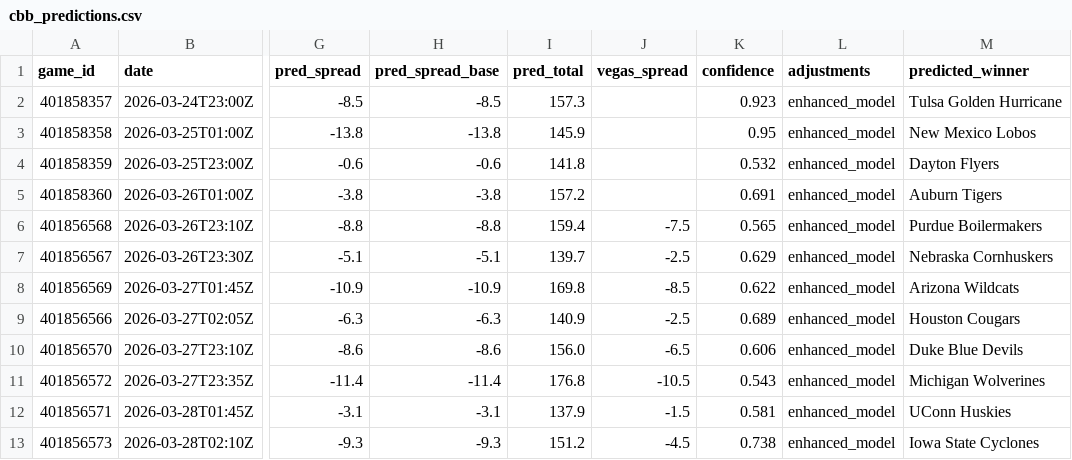
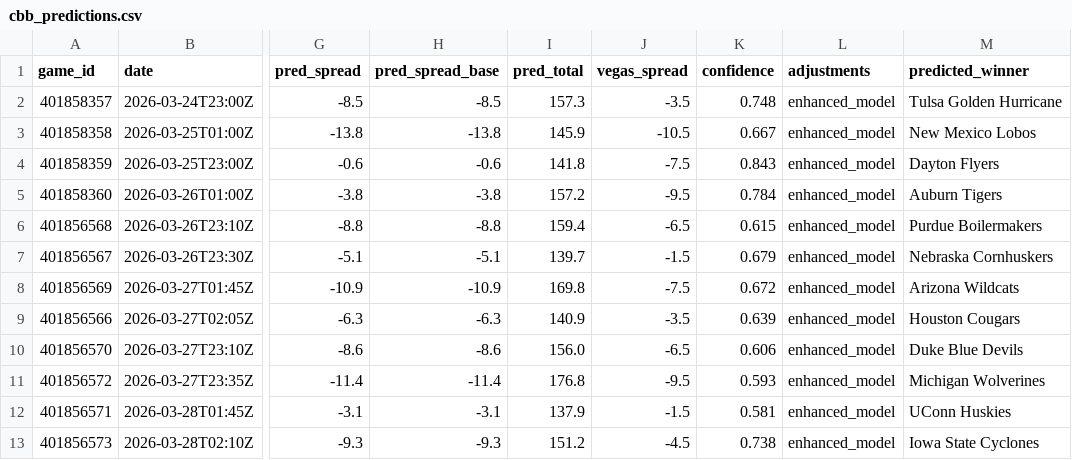
Before and after one commit to mckayje3/eagle-sports, a CSV file: cbb_predictions.csv, drawn as a sheet; only a part is shown, gaps mark what is left out; the diff names each change by its address in the sheet, - before the commit and + after, or states it on an @@ line.

```diff
--- a/cbb_predictions.csv
+++ b/cbb_predictions.csv
-J2 (vegas_spread): (empty)
+J2 (vegas_spread): -3.5
-K2 (confidence): 0.923
+K2 (confidence): 0.748
-J3 (vegas_spread): (empty)
+J3 (vegas_spread): -10.5
-K3 (confidence): 0.95
+K3 (confidence): 0.667
-J4 (vegas_spread): (empty)
+J4 (vegas_spread): -7.5
-K4 (confidence): 0.532
+K4 (confidence): 0.843
-J5 (vegas_spread): (empty)
+J5 (vegas_spread): -9.5
-K5 (confidence): 0.691
+K5 (confidence): 0.784
-J6 (vegas_spread): -7.5
+J6 (vegas_spread): -6.5
-K6 (confidence): 0.565
+K6 (confidence): 0.615
-J7 (vegas_spread): -2.5
+J7 (vegas_spread): -1.5
-K7 (confidence): 0.629
+K7 (confidence): 0.679
-J8 (vegas_spread): -8.5
+J8 (vegas_spread): -7.5
-K8 (confidence): 0.622
+K8 (confidence): 0.672
-J9 (vegas_spread): -2.5
+J9 (vegas_spread): -3.5
-K9 (confidence): 0.689
+K9 (confidence): 0.639
-J11 (vegas_spread): -10.5
+J11 (vegas_spread): -9.5
-K11 (confidence): 0.543
+K11 (confidence): 0.593
```
Also changed, not shown: nba_current_predictions.csv, nhl_current_predictions.csv, 3 other files.
